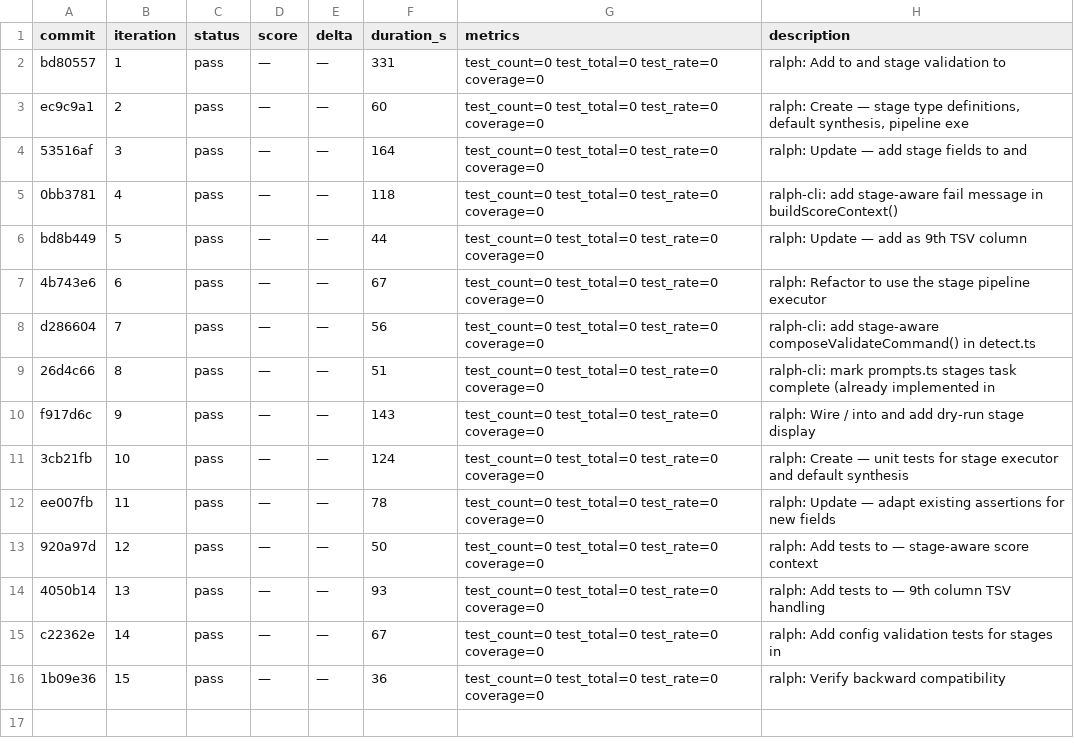
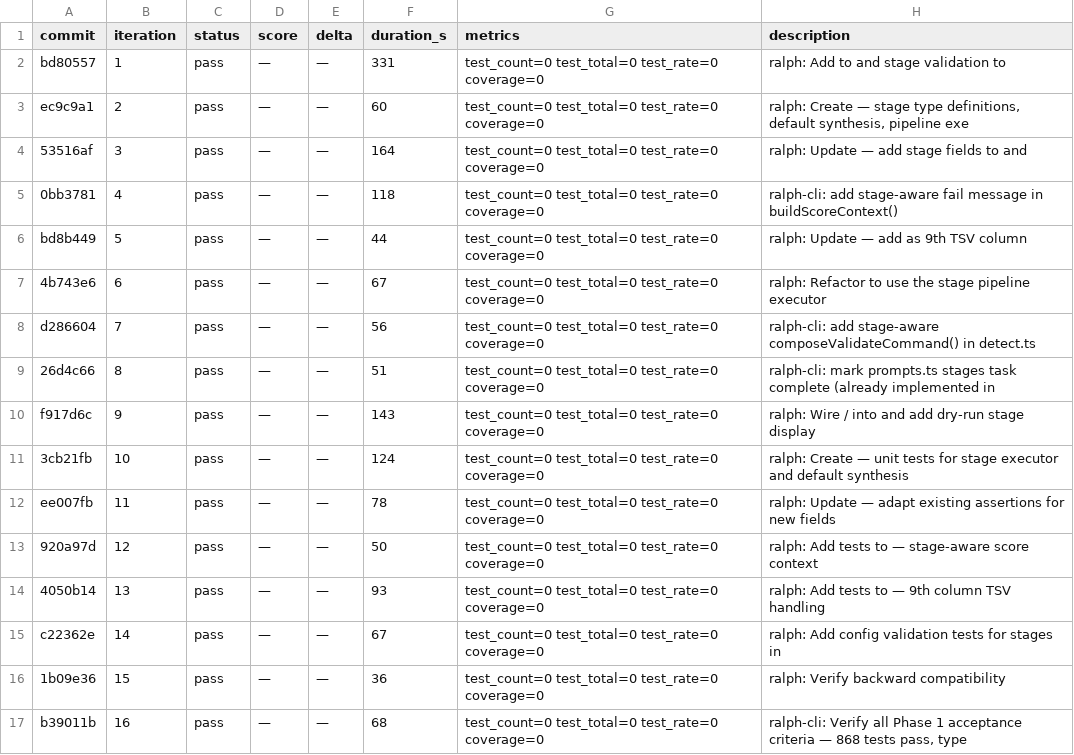
Before and after one commit to OpenCnid/ralph-cli, a TSV file: .ralph/results.tsv, drawn as a sheet.

Commit message:
ralph: iteration 17

```diff
--- a/.ralph/results.tsv
+++ b/.ralph/results.tsv
@@ -16 +16,2 @@ c22362e	14	pass	—	—	67	test_count=0 test_total=0 test_rate=0 coverage=0	ralp
 1b09e36	15	pass	—	—	36	test_count=0 test_total=0 test_rate=0 coverage=0	ralph: Verify backward compatibility
+b39011b	16	pass	—	—	68	test_count=0 test_total=0 test_rate=0 coverage=0	ralph-cli: Verify all Phase 1 acceptance criteria — 868 tests pass, type
```
